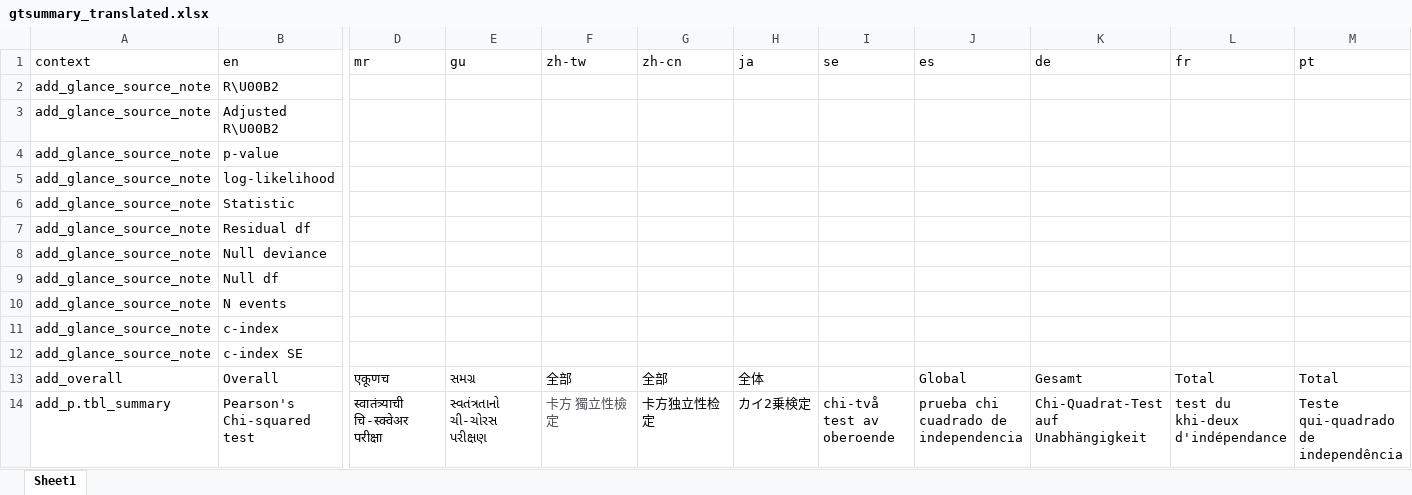
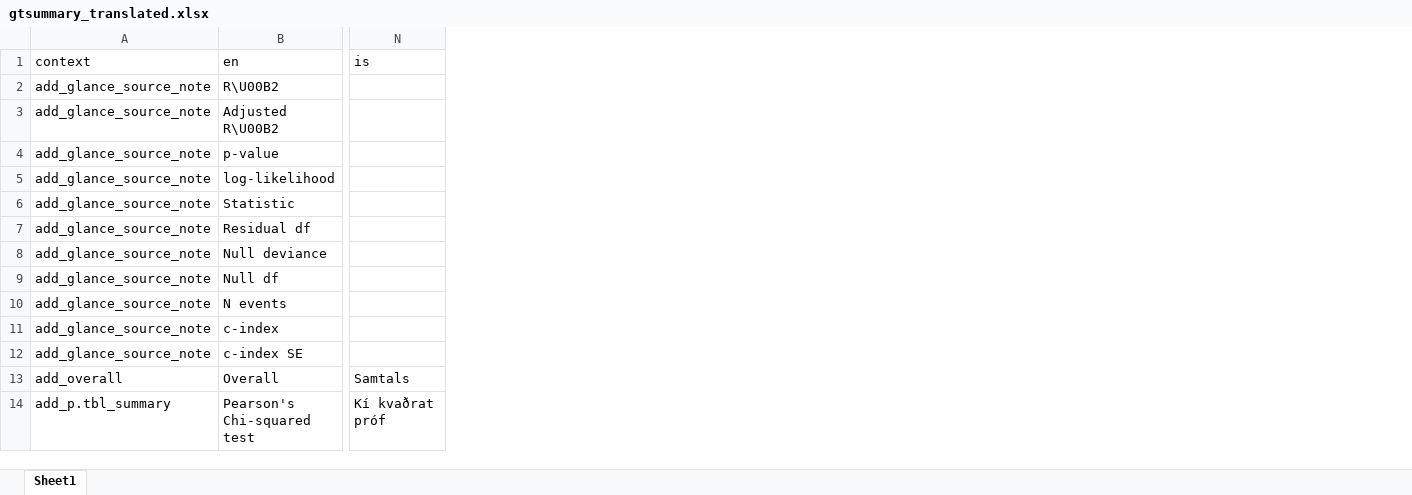
Before and after one commit to ddsjoberg/gtsummary, an Excel workbook: data-raw/gtsummary_translated.xlsx, sheet Sheet1, drawn as a sheet; only a part is shown, gaps mark what is left out; values as stored, in another font and other column widths than the file's, no borders; removed rows and columns are numbered as before the commit, all else as after; the diff names each change by its address in the sheet, - before the commit and + after, or states it on an @@ line.

```diff
--- a/data-raw/gtsummary_translated.xlsx (sheet Sheet1)
+++ b/data-raw/gtsummary_translated.xlsx (sheet Sheet1)
@@ column D (mr) hidden, rows 13-14: एकूणच | स्वातंत्र्याची चि-स्क्वेअर परीक्षा @@
@@ column E (gu) hidden, rows 13-14: સમગ્ર | સ્વતંત્રતાનો ચી-ચોરસ પરીક્ષણ @@
@@ column F (zh-tw) hidden, rows 13-14: 全部 | 卡方 獨立性檢定 @@
@@ column G (zh-cn) hidden, rows 13-14: 全部 | 卡方独立性检定 @@
@@ column H (ja) hidden, rows 13-14: 全体 | カイ2乗検定 @@
@@ column I (se) hidden, row 14: chi-två test av oberoende @@
@@ column J (es) hidden, rows 13-14: Global | prueba chi cuadrado de independencia @@
@@ column K (de) hidden, rows 13-14: Gesamt | Chi-Quadrat-Test auf Unabhängigkeit @@
@@ column L (fr) hidden, rows 13-14: Total | test du khi-deux d'indépendance @@
@@ column M (pt) hidden, rows 13-14: Total | Teste qui-quadrado de independência @@
+column N (is), rows 13-14: Samtals | Kí kvaðrat próf
```
Also changed, not shown: 8 other files.
